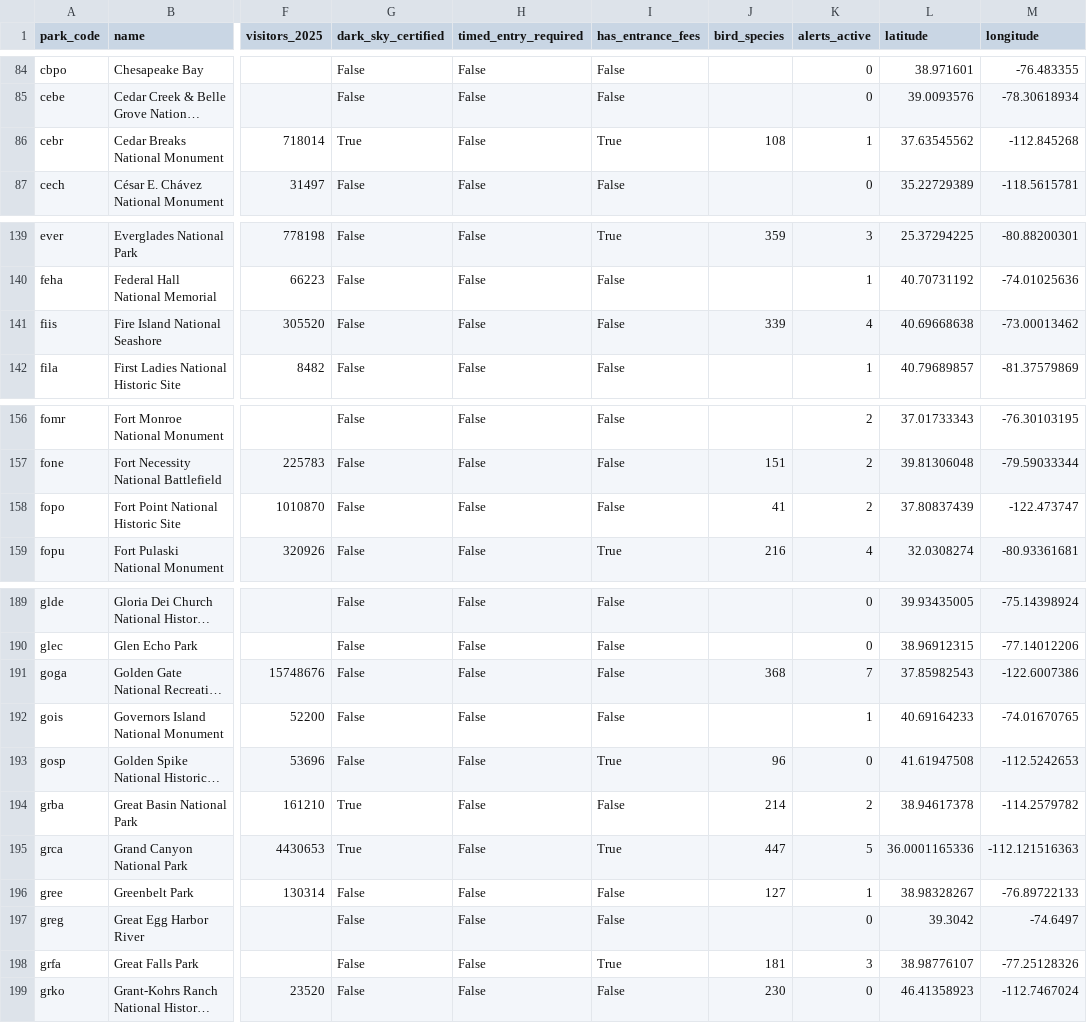
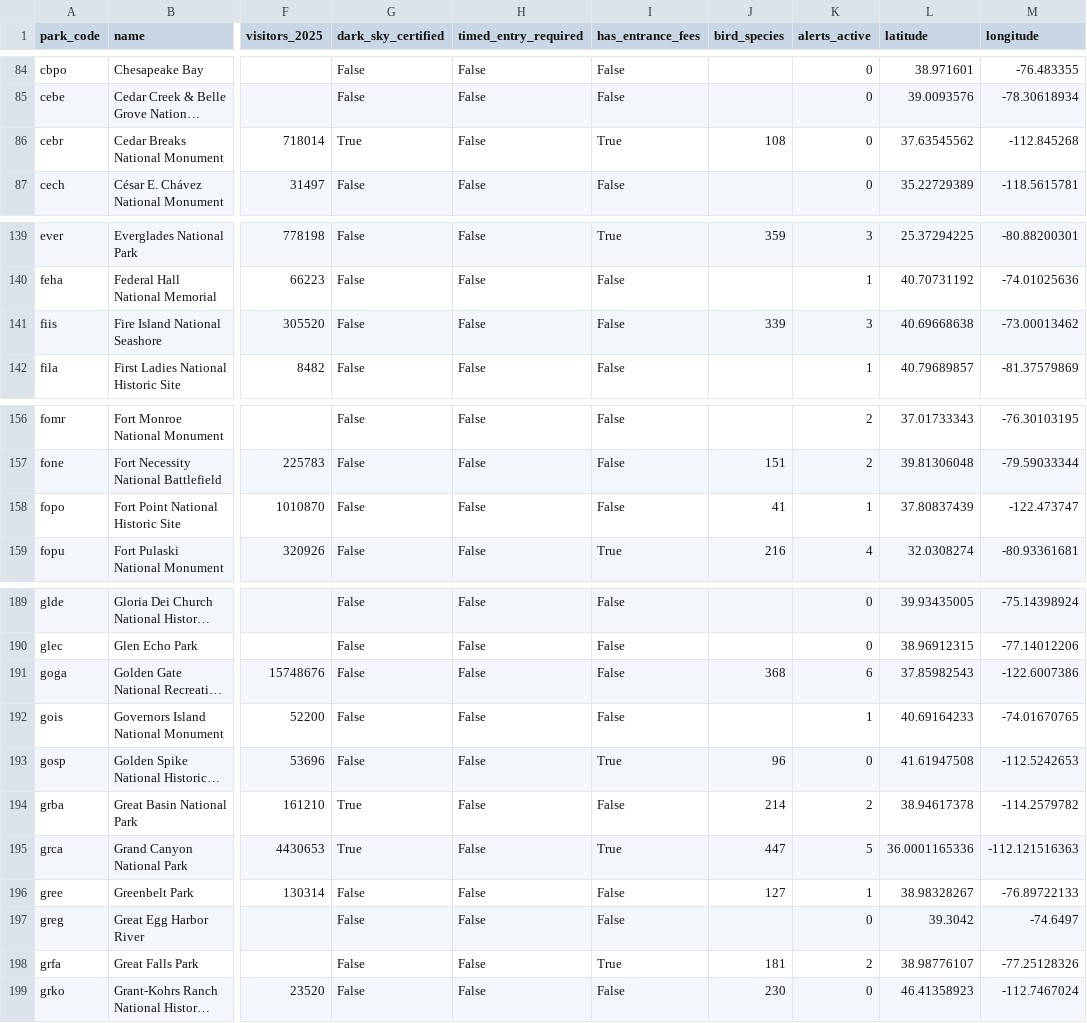
Before and after one commit to kirkwood-justin/park-atlas-data, a CSV file: parks.csv, drawn as a sheet; only a part is shown, gaps mark what is left out; long unchanged cells end in …; the diff covers the shown part only; the diff names each change by its address in the sheet, - before the commit and + after, or states it on an @@ line.

```diff
--- a/parks.csv
+++ b/parks.csv
-K86 (alerts_active): 1
+K86 (alerts_active): 0
-K141 (alerts_active): 4
+K141 (alerts_active): 3
-K158 (alerts_active): 2
+K158 (alerts_active): 1
-K191 (alerts_active): 7
+K191 (alerts_active): 6
-K198 (alerts_active): 3
+K198 (alerts_active): 2
```
Also changed, not shown: 2 edited cells elsewhere in this file, campgrounds.csv, 2 other files.
